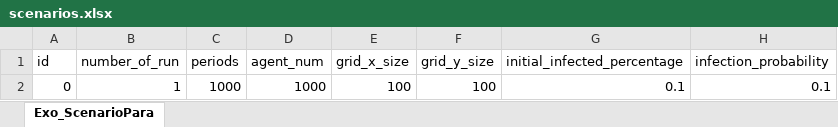
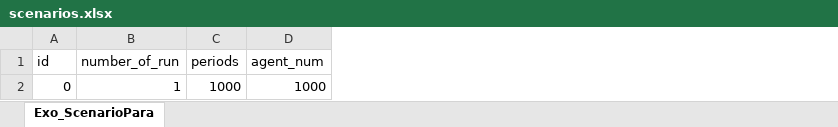
Before and after one commit to ABM4ALL/Melodie, an Excel workbook: examples/Pandora/data/excel_source/scenarios.xlsx, sheet Exo_ScenarioPara, drawn as a sheet; values as stored, in another font and other column widths than the file's, no borders; the diff names each change by its address in the sheet, - before the commit and + after, or states it on an @@ line.

```diff
--- a/examples/Pandora/data/excel_source/scenarios.xlsx (sheet Exo_ScenarioPara)
+++ b/examples/Pandora/data/excel_source/scenarios.xlsx (sheet Exo_ScenarioPara)
-column E (grid_x_size), row 2: 100
-column F (grid_y_size), row 2: 100
-column G (initial_infected_percentage), row 2: 0.1
-column H (infection_probability), row 2: 0.1
```
Also changed, not shown: 24 other files.
